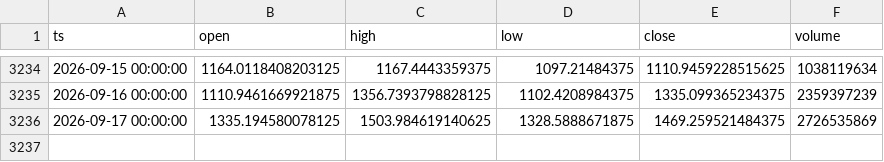
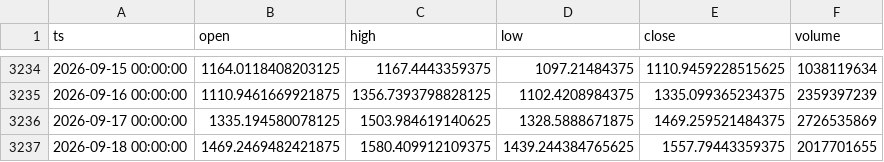
Before and after one commit to thatssoheil/crypto-micro-analysis, a CSV file: data/micro_dataset/zecusd_yahoo.csv, drawn as a sheet; only a part is shown, gaps mark what is left out; the diff names each change by its address in the sheet, - before the commit and + after, or states it on an @@ line.

Commit message:
Bot daily dataset refresh 2026-09-20

```diff
--- a/data/micro_dataset/zecusd_yahoo.csv
+++ b/data/micro_dataset/zecusd_yahoo.csv
+row 3237: 2026-09-18 00:00:00 | 1469.2469482421875 | 1580.409912109375 | 1439.244384765625 | 1557.79443359375 | 2017701655
```
Also changed, not shown: data/micro_dataset/btcusd_daily.csv, data/micro_dataset/ethusd_daily.csv, 3 other files.
